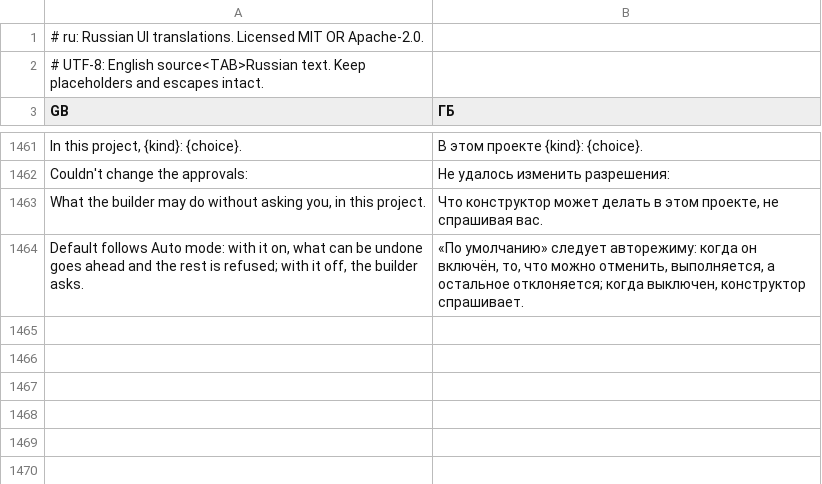
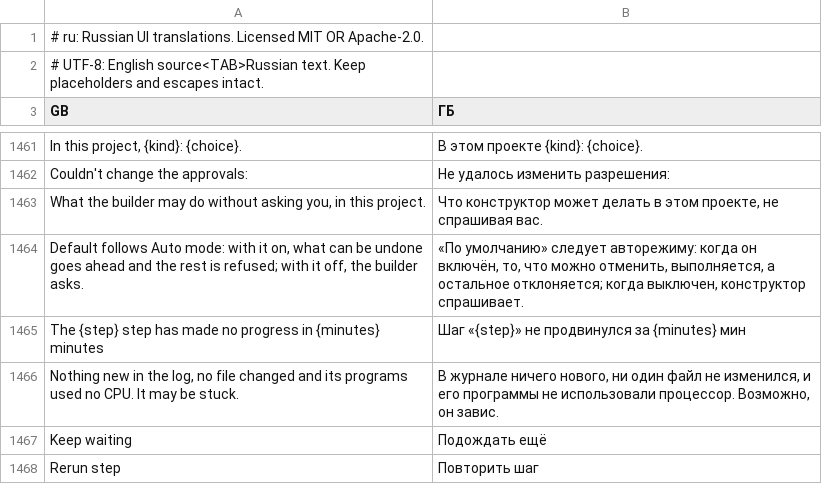
Before and after one commit to thanhlnt3/f-ecosystem-software, a TSV file: clients/f-builder/crates/ui-egui/src/i18n/ru.tsv, drawn as a sheet; only a part is shown, gaps mark what is left out.

```diff
--- a/clients/f-builder/crates/ui-egui/src/i18n/ru.tsv
+++ b/clients/f-builder/crates/ui-egui/src/i18n/ru.tsv
@@ -1464 +1464,5 @@ What the builder may do without asking you, in this project.	Что констр
 Default follows Auto mode: with it on, what can be undone goes ahead and the rest is refused; with it off, the builder asks.	«По умолчанию» следует авторежиму: когда он включён, то, что можно отменить, выполняется, а остальное отклоняется; когда выключен, конструктор спрашивает.
+The {step} step has made no progress in {minutes} minutes	Шаг «{step}» не продвинулся за {minutes} мин
+Nothing new in the log, no file changed and its programs used no CPU. It may be stuck.	В журнале ничего нового, ни один файл не изменился, и его программы не использовали процессор. Возможно, он завис.
+Keep waiting	Подождать ещё
+Rerun step	Повторить шаг
```
Also changed, not shown: clients/f-builder/crates/ui-egui/src/i18n/de.tsv, clients/f-builder/crates/ui-egui/src/i18n/ka.tsv, 30 other files.
